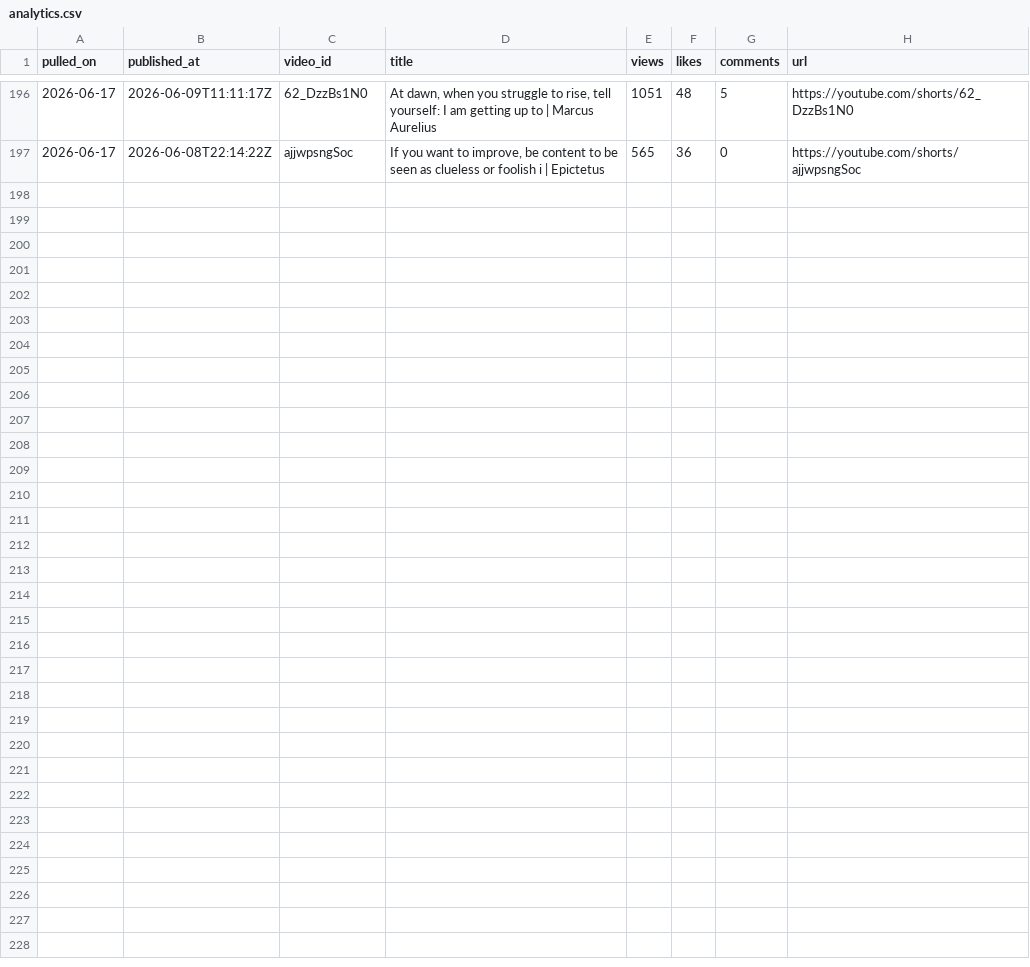
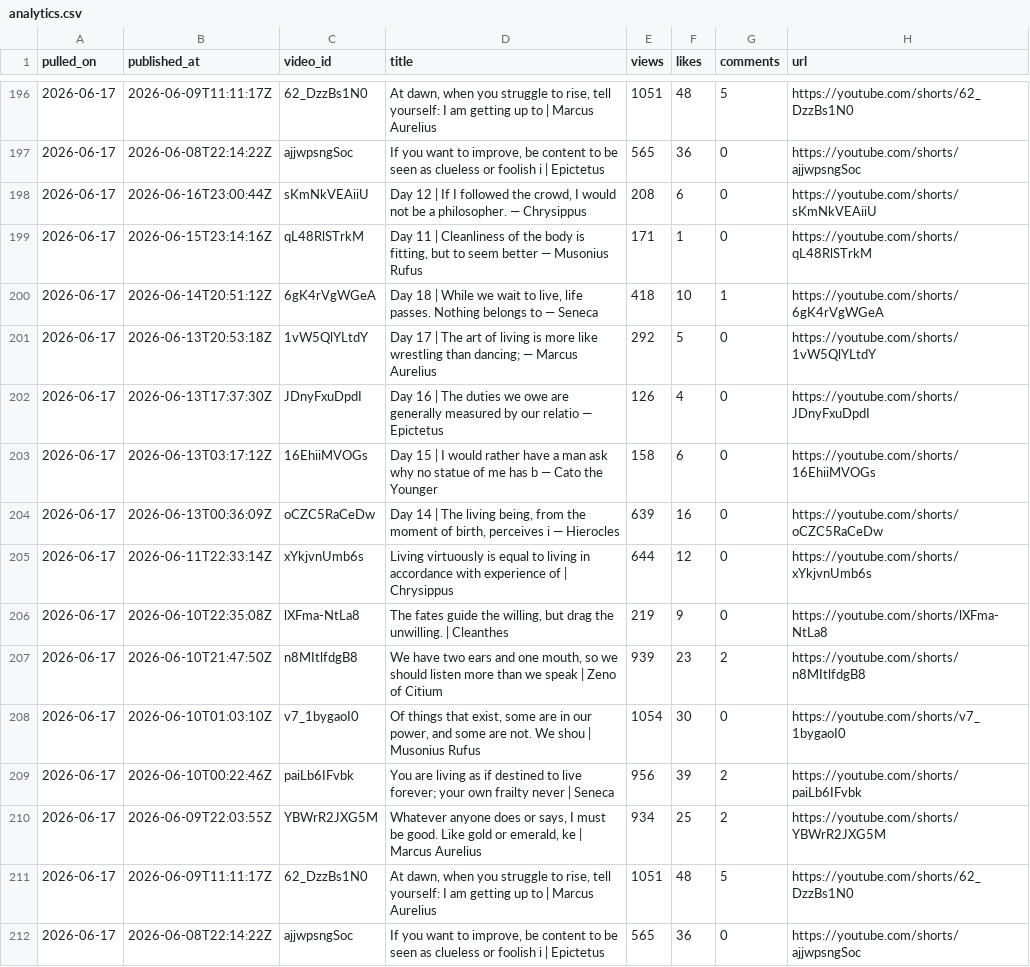
Before and after one commit to soicism2026-ex/stoic-bot, a CSV file: data/analytics.csv, drawn as a sheet; only a part is shown, gaps mark what is left out; the diff names each change by its address in the sheet, - before the commit and + after, or states it on an @@ line.

```diff
--- a/data/analytics.csv
+++ b/data/analytics.csv
+row 198: 2026-06-17 | 2026-06-16T23:00:44Z | sKmNkVEAiiU | Day 12 | If I followed the crowd, I would not be a philosopher. — Chrysippus | 208 | 6 | 0 | https://youtube.com/shorts/sKmNkVEAiiU
+row 199: 2026-06-17 | 2026-06-15T23:14:16Z | qL48RlSTrkM | Day 11 | Cleanliness of the body is fitting, but to seem better — Musonius Rufus | 171 | 1 | 0 | https://youtube.com/shorts/qL48RlSTrkM
+row 200: 2026-06-17 | 2026-06-14T20:51:12Z | 6gK4rVgWGeA | Day 18 | While we wait to live, life passes. Nothing belongs to — Seneca | 418 | 10 | 1 | https://youtube.com/shorts/6gK4rVgWGeA
+row 201: 2026-06-17 | 2026-06-13T20:53:18Z | 1vW5QlYLtdY | Day 17 | The art of living is more like wrestling than dancing; — Marcus Aurelius | 292 | 5 | 0 | https://youtube.com/shorts/1vW5QlYLtdY
+row 202: 2026-06-17 | 2026-06-13T17:37:30Z | JDnyFxuDpdI | Day 16 | The duties we owe are generally measured by our relatio — Epictetus | 126 | 4 | 0 | https://youtube.com/shorts/JDnyFxuDpdI
+row 203: 2026-06-17 | 2026-06-13T03:17:12Z | 16EhiiMVOGs | Day 15 | I would rather have a man ask why no statue of me has b — Cato the Younger | 158 | 6 | 0 | https://youtube.com/shorts/16EhiiMVOGs
+row 204: 2026-06-17 | 2026-06-13T00:36:09Z | oCZC5RaCeDw | Day 14 | The living being, from the moment of birth, perceives i — Hierocles | 639 | 16 | 0 | https://youtube.com/shorts/oCZC5RaCeDw
+row 205: 2026-06-17 | 2026-06-11T22:33:14Z | xYkjvnUmb6s | Living virtuously is equal to living in accordance with experience of | Chrysippus | 644 | 12 | 0 | https://youtube.com/shorts/xYkjvnUmb6s
+row 206: 2026-06-17 | 2026-06-10T22:35:08Z | lXFma-NtLa8 | The fates guide the willing, but drag the unwilling. | Cleanthes | 219 | 9 | 0 | https://youtube.com/shorts/lXFma-NtLa8
+row 207: 2026-06-17 | 2026-06-10T21:47:50Z | n8MItlfdgB8 | We have two ears and one mouth, so we should listen more than we speak | Zeno of Citium | 939 | 23 | 2 | https://youtube.com/shorts/n8MItlfdgB8
+row 208: 2026-06-17 | 2026-06-10T01:03:10Z | v7_1bygaoI0 | Of things that exist, some are in our power, and some are not. We shou | Musonius Rufus | 1054 | 30 | 0 | https://youtube.com/shorts/v7_1bygaoI0
+row 209: 2026-06-17 | 2026-06-10T00:22:46Z | paiLb6IFvbk | You are living as if destined to live forever; your own frailty never | Seneca | 956 | 39 | 2 | https://youtube.com/shorts/paiLb6IFvbk
+row 210: 2026-06-17 | 2026-06-09T22:03:55Z | YBWrR2JXG5M | Whatever anyone does or says, I must be good. Like gold or emerald, ke | Marcus Aurelius | 934 | 25 | 2 | https://youtube.com/shorts/YBWrR2JXG5M
+row 211: 2026-06-17 | 2026-06-09T11:11:17Z | 62_DzzBs1N0 | At dawn, when you struggle to rise, tell yourself: I am getting up to | Marcus Aurelius | 1051 | 48 | 5 | https://youtube.com/shorts/62_DzzBs1N0
+row 212: 2026-06-17 | 2026-06-08T22:14:22Z | ajjwpsngSoc | If you want to improve, be content to be seen as clueless or foolish i | Epictetus | 565 | 36 | 0 | https://youtube.com/shorts/ajjwpsngSoc
```
Also changed, not shown: data/posts.csv.
